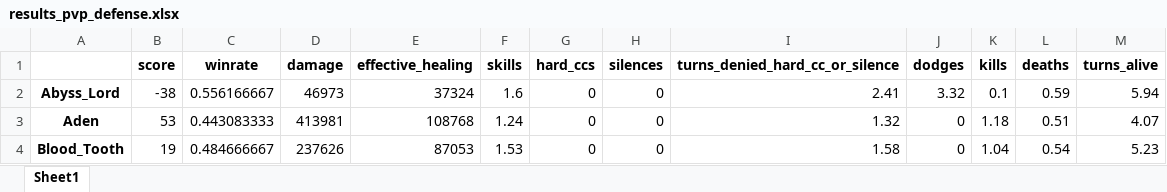
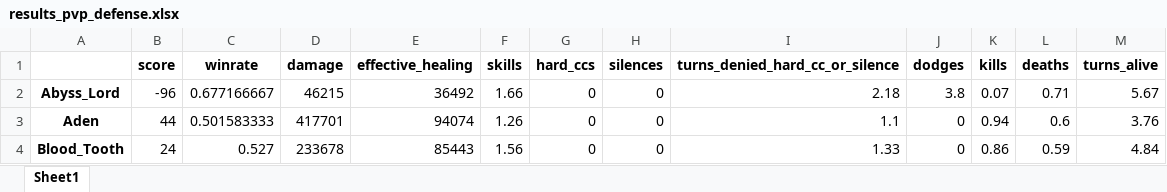
Before and after one commit to Ashargin/SimTapTap, an Excel workbook: data/results_pvp_defense.xlsx, sheet Sheet1, drawn as a sheet; only a part is shown; values as stored, in another font and other column widths than the file's, no borders; the diff covers the shown part only; the diff names each change by its address in the sheet, - before the commit and + after, or states it on an @@ line.

```diff
--- a/data/results_pvp_defense.xlsx (sheet Sheet1)
+++ b/data/results_pvp_defense.xlsx (sheet Sheet1)
-B2 (score): -38
+B2 (score): -96
-C2 (winrate): 0.556166667
+C2 (winrate): 0.677166667
-D2 (damage): 46973
+D2 (damage): 46215
-E2 (effective_healing): 37324
+E2 (effective_healing): 36492
-F2 (skills): 1.6
+F2 (skills): 1.66
-I2 (turns_denied_hard_cc_or_silence): 2.41
+I2 (turns_denied_hard_cc_or_silence): 2.18
-J2 (dodges): 3.32
+J2 (dodges): 3.8
-K2 (kills): 0.1
+K2 (kills): 0.07
-L2 (deaths): 0.59
+L2 (deaths): 0.71
-M2 (turns_alive): 5.94
+M2 (turns_alive): 5.67
-B3 (score): 53
+B3 (score): 44
-C3 (winrate): 0.443083333
+C3 (winrate): 0.501583333
-D3 (damage): 413981
+D3 (damage): 417701
-E3 (effective_healing): 108768
+E3 (effective_healing): 94074
-F3 (skills): 1.24
+F3 (skills): 1.26
-I3 (turns_denied_hard_cc_or_silence): 1.32
+I3 (turns_denied_hard_cc_or_silence): 1.1
-K3 (kills): 1.18
+K3 (kills): 0.94
-L3 (deaths): 0.51
+L3 (deaths): 0.6
-M3 (turns_alive): 4.07
+M3 (turns_alive): 3.76
-B4 (score): 19
+B4 (score): 24
-C4 (winrate): 0.484666667
+C4 (winrate): 0.527
-D4 (damage): 237626
+D4 (damage): 233678
-E4 (effective_healing): 87053
+E4 (effective_healing): 85443
-F4 (skills): 1.53
+F4 (skills): 1.56
-I4 (turns_denied_hard_cc_or_silence): 1.58
+I4 (turns_denied_hard_cc_or_silence): 1.33
-K4 (kills): 1.04
+K4 (kills): 0.86
-L4 (deaths): 0.54
+L4 (deaths): 0.59
-M4 (turns_alive): 5.23
+M4 (turns_alive): 4.84
```
Also changed, not shown: 1 added row and 379 edited cells elsewhere in this sheet, data/results_friend_boss.xlsx, data/results_guild_boss.xlsx, 30 other files.
